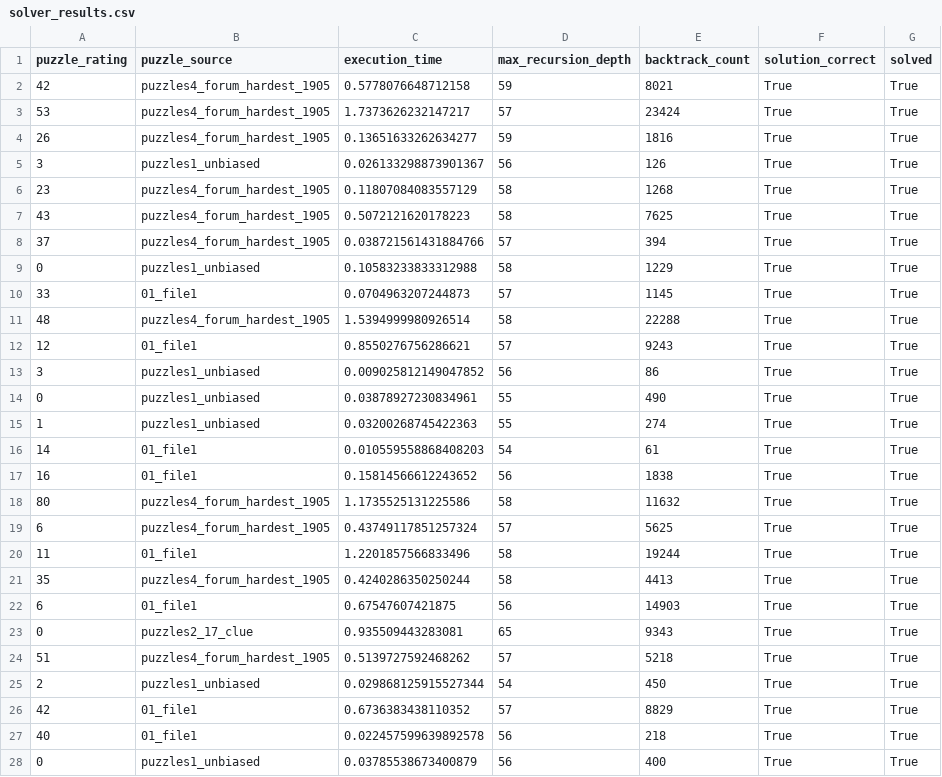
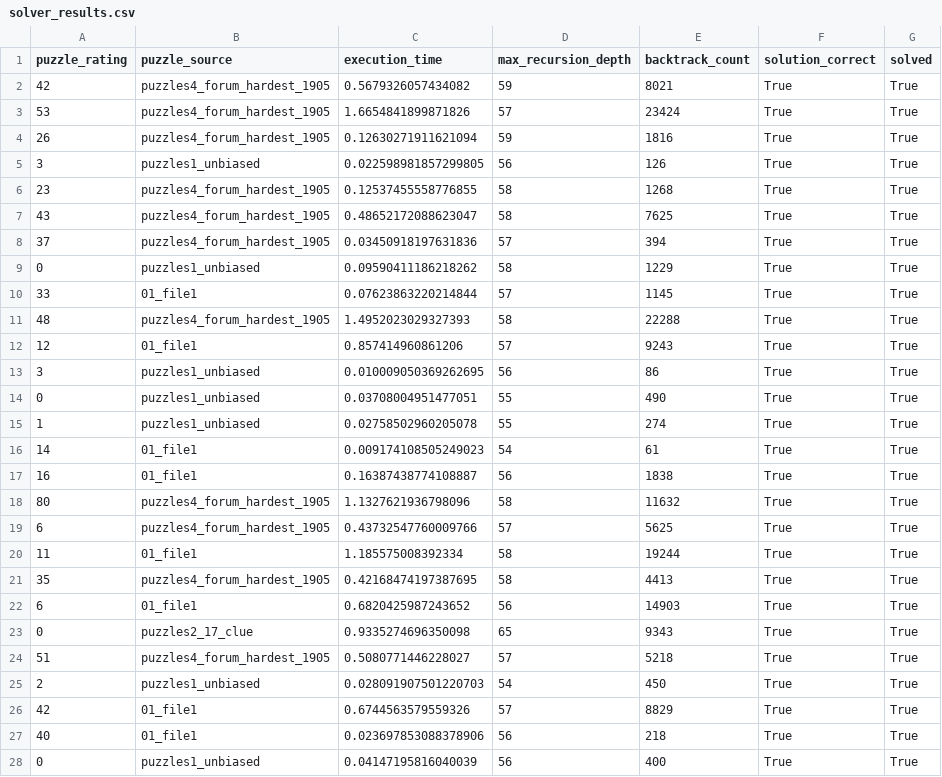
Before and after one commit to AdityaXD007/Sudoku-Solver-AI, a CSV file: sudoku_ai_solver/solver_results.csv, drawn as a sheet; only a part is shown; the diff covers the shown part only.

```diff
--- a/sudoku_ai_solver/solver_results.csv
+++ b/sudoku_ai_solver/solver_results.csv
@@ -1,28 +1,28 @@
 puzzle_rating,puzzle_source,execution_time,max_recursion_depth,backtrack_count,solution_correct,solved
-42,puzzles4_forum_hardest_1905,0.5778076648712158,59,8021,True,True
-53,puzzles4_forum_hardest_1905,1.7373626232147217,57,23424,True,True
-26,puzzles4_forum_hardest_1905,0.13651633262634277,59,1816,True,True
-3,puzzles1_unbiased,0.026133298873901367,56,126,True,True
-23,puzzles4_forum_hardest_1905,0.11807084083557129,58,1268,True,True
-43,puzzles4_forum_hardest_1905,0.5072121620178223,58,7625,True,True
-37,puzzles4_forum_hardest_1905,0.038721561431884766,57,394,True,True
-0,puzzles1_unbiased,0.10583233833312988,58,1229,True,True
-33,01_file1,0.0704963207244873,57,1145,True,True
-48,puzzles4_forum_hardest_1905,1.5394999980926514,58,22288,True,True
-12,01_file1,0.8550276756286621,57,9243,True,True
-3,puzzles1_unbiased,0.009025812149047852,56,86,True,True
-0,puzzles1_unbiased,0.03878927230834961,55,490,True,True
-1,puzzles1_unbiased,0.03200268745422363,55,274,True,True
-14,01_file1,0.010559558868408203,54,61,True,True
-16,01_file1,0.15814566612243652,56,1838,True,True
-80,puzzles4_forum_hardest_1905,1.1735525131225586,58,11632,True,True
-6,puzzles4_forum_hardest_1905,0.43749117851257324,57,5625,True,True
-11,01_file1,1.2201857566833496,58,19244,True,True
-35,puzzles4_forum_hardest_1905,0.4240286350250244,58,4413,True,True
-6,01_file1,0.67547607421875,56,14903,True,True
-0,puzzles2_17_clue,0.935509443283081,65,9343,True,True
-51,puzzles4_forum_hardest_1905,0.5139727592468262,57,5218,True,True
-2,puzzles1_unbiased,0.029868125915527344,54,450,True,True
-42,01_file1,0.6736383438110352,57,8829,True,True
-40,01_file1,0.022457599639892578,56,218,True,True
-0,puzzles1_unbiased,0.03785538673400879,56,400,True,True
+42,puzzles4_forum_hardest_1905,0.5679326057434082,59,8021,True,True
+53,puzzles4_forum_hardest_1905,1.6654841899871826,57,23424,True,True
+26,puzzles4_forum_hardest_1905,0.12630271911621094,59,1816,True,True
+3,puzzles1_unbiased,0.022598981857299805,56,126,True,True
+23,puzzles4_forum_hardest_1905,0.12537455558776855,58,1268,True,True
+43,puzzles4_forum_hardest_1905,0.48652172088623047,58,7625,True,True
+37,puzzles4_forum_hardest_1905,0.03450918197631836,57,394,True,True
+0,puzzles1_unbiased,0.09590411186218262,58,1229,True,True
+33,01_file1,0.07623863220214844,57,1145,True,True
+48,puzzles4_forum_hardest_1905,1.4952023029327393,58,22288,True,True
+12,01_file1,0.857414960861206,57,9243,True,True
+3,puzzles1_unbiased,0.010009050369262695,56,86,True,True
+0,puzzles1_unbiased,0.03708004951477051,55,490,True,True
+1,puzzles1_unbiased,0.02758502960205078,55,274,True,True
+14,01_file1,0.009174108505249023,54,61,True,True
+16,01_file1,0.16387438774108887,56,1838,True,True
+80,puzzles4_forum_hardest_1905,1.1327621936798096,58,11632,True,True
+6,puzzles4_forum_hardest_1905,0.43732547760009766,57,5625,True,True
+11,01_file1,1.185575008392334,58,19244,True,True
+35,puzzles4_forum_hardest_1905,0.42168474197387695,58,4413,True,True
+6,01_file1,0.6820425987243652,56,14903,True,True
+0,puzzles2_17_clue,0.9335274696350098,65,9343,True,True
+51,puzzles4_forum_hardest_1905,0.5080771446228027,57,5218,True,True
+2,puzzles1_unbiased,0.028091907501220703,54,450,True,True
+42,01_file1,0.6744563579559326,57,8829,True,True
+40,01_file1,0.023697853088378906,56,218,True,True
+0,puzzles1_unbiased,0.04147195816040039,56,400,True,True
```
Also changed, not shown: 73 edited cells elsewhere in this file, 5 other files.
